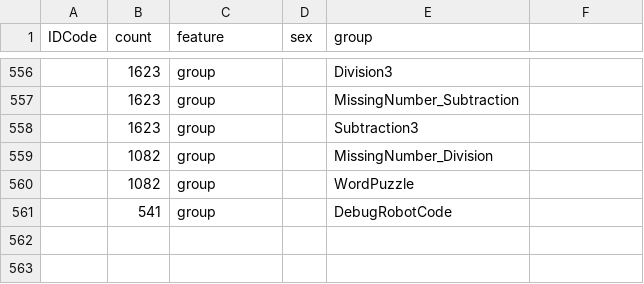
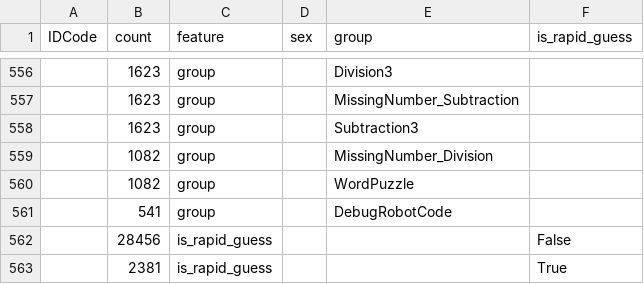
Before and after one commit to Princeadhi123/Study-1-PhD, a CSV file: eda_output/categorical_frequencies.csv, drawn as a sheet; only a part is shown, gaps mark what is left out; the diff names each change by its address in the sheet, - before the commit and + after, or states it on an @@ line.

```diff
--- a/eda_output/categorical_frequencies.csv
+++ b/eda_output/categorical_frequencies.csv
-F1: (empty)
+F1: is_rapid_guess
+row 562:  | 28456 | is_rapid_guess |  |  | False
+row 563:  | 2381 | is_rapid_guess |  |  | True
```
Also changed, not shown: eda_output/dr_pca_explained_variance.csv, eda_output/dr_pca_loadings.csv, 20 other files.
